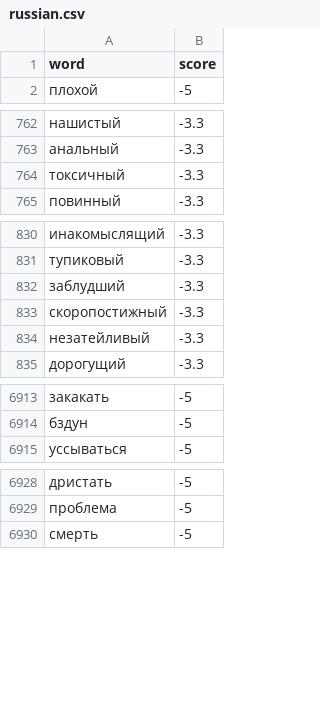
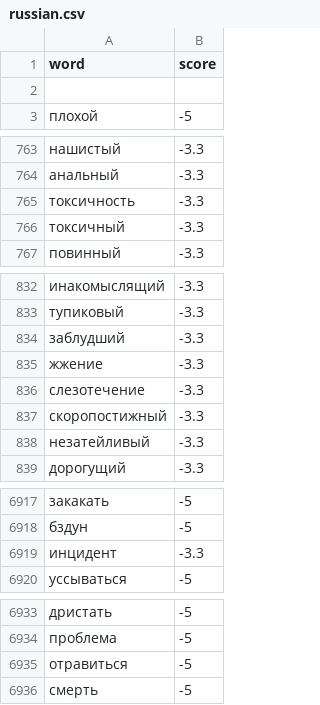
Before and after one commit to guleroman/SimpleDecision, a CSV file: sentimental/word_list/russian.csv, drawn as a sheet; only a part is shown, gaps mark what is left out.

```diff
--- a/sentimental/word_list/russian.csv
+++ b/sentimental/word_list/russian.csv
@@ -1,2 +1,3 @@
 word,score
+
 плохой,-5
@@ -763,2 +764,3 @@ word,score
 анальный,-3.3
+токсичность,-3.3
 токсичный,-3.3
@@ -832,2 +834,4 @@ word,score
 заблудший,-3.3
+жжение,-3.3
+слезотечение,-3.3
 скоропостижный,-3.3
@@ -6914,2 +6918,3 @@ word,score
 бздун,-5
+инцидент,-3.3
 уссываться,-5
@@ -6929,2 +6934,3 @@ word,score
 проблема,-5
+отравиться,-5
 смерть,-5
```
Also changed, not shown: 1 other file.
